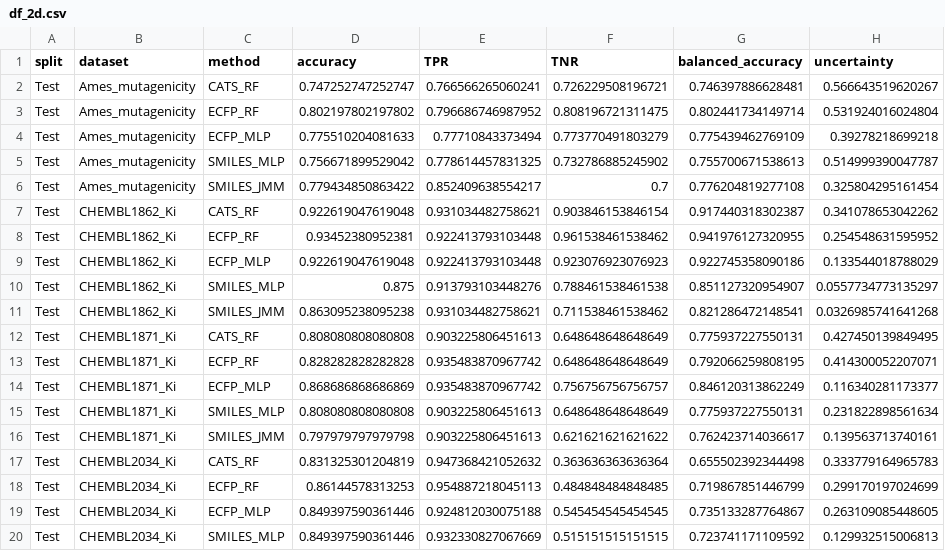
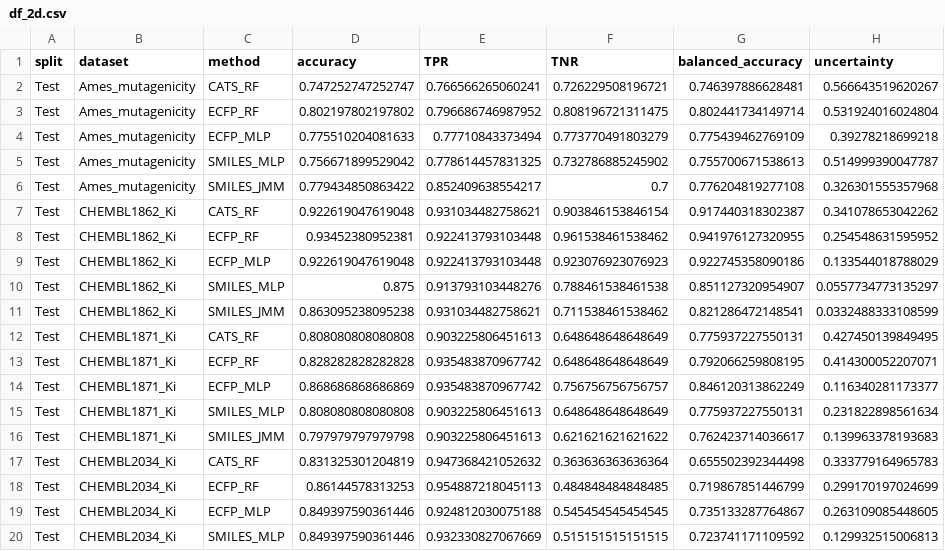
Before and after one commit to ssueron/jointmolecularmodel, a CSV file: plots/data/df_2d.csv, drawn as a sheet; only a part is shown; the diff covers the shown part only.

```diff
--- a/plots/data/df_2d.csv
+++ b/plots/data/df_2d.csv
@@ -5,3 +5,3 @@
 "Test","Ames_mutagenicity","SMILES_MLP",0.756671899529042,0.778614457831325,0.732786885245902,0.755700671538613,0.514999390047787
-"Test","Ames_mutagenicity","SMILES_JMM",0.779434850863422,0.852409638554217,0.7,0.776204819277108,0.325804295161454
+"Test","Ames_mutagenicity","SMILES_JMM",0.779434850863422,0.852409638554217,0.7,0.776204819277108,0.326301555357968
 "Test","CHEMBL1862_Ki","CATS_RF",0.922619047619048,0.931034482758621,0.903846153846154,0.917440318302387,0.341078653042262
@@ -10,3 +10,3 @@
 "Test","CHEMBL1862_Ki","SMILES_MLP",0.875,0.913793103448276,0.788461538461538,0.851127320954907,0.0557734773135297
-"Test","CHEMBL1862_Ki","SMILES_JMM",0.863095238095238,0.931034482758621,0.711538461538462,0.821286472148541,0.0326985741641268
+"Test","CHEMBL1862_Ki","SMILES_JMM",0.863095238095238,0.931034482758621,0.711538461538462,0.821286472148541,0.0332488333108599
 "Test","CHEMBL1871_Ki","CATS_RF",0.808080808080808,0.903225806451613,0.648648648648649,0.775937227550131,0.427450139849495
@@ -15,3 +15,3 @@
 "Test","CHEMBL1871_Ki","SMILES_MLP",0.808080808080808,0.903225806451613,0.648648648648649,0.775937227550131,0.231822898561634
-"Test","CHEMBL1871_Ki","SMILES_JMM",0.797979797979798,0.903225806451613,0.621621621621622,0.762423714036617,0.139563713740161
+"Test","CHEMBL1871_Ki","SMILES_JMM",0.797979797979798,0.903225806451613,0.621621621621622,0.762423714036617,0.139963378193683
 "Test","CHEMBL2034_Ki","CATS_RF",0.831325301204819,0.947368421052632,0.363636363636364,0.655502392344498,0.333779164965783
```
Also changed, not shown: 63 edited cells elsewhere in this file, plots/data/df_2h.csv.
